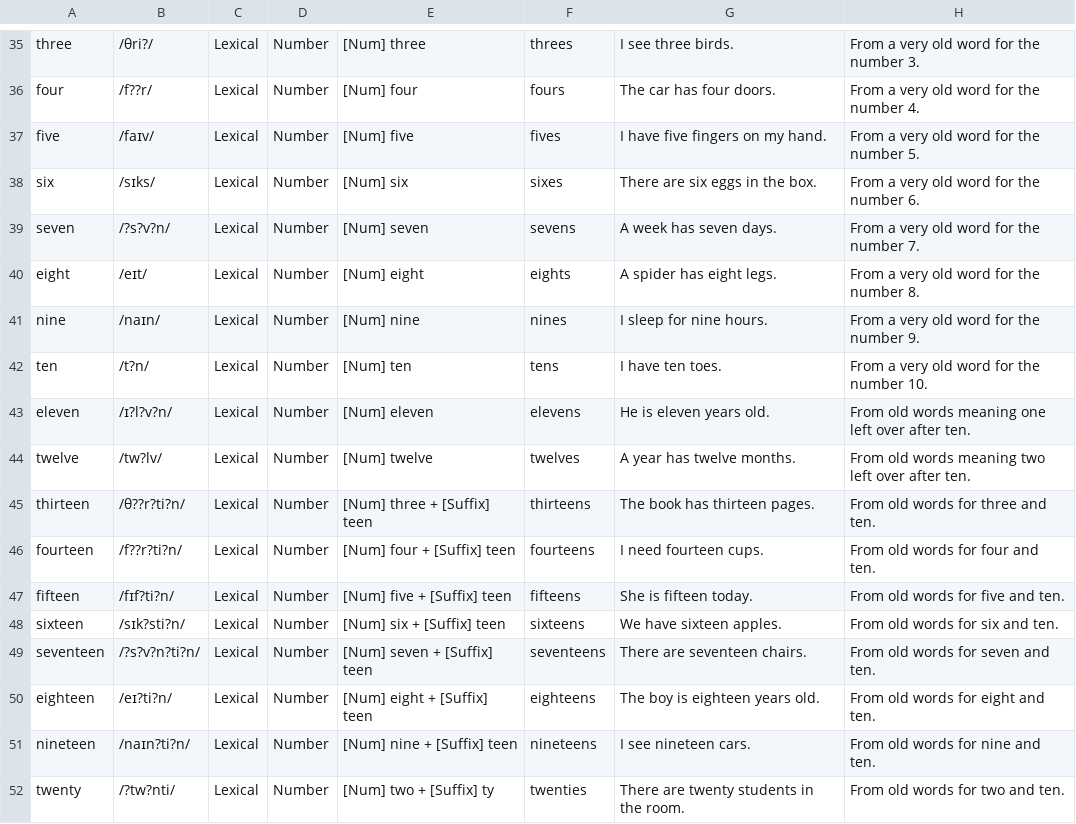
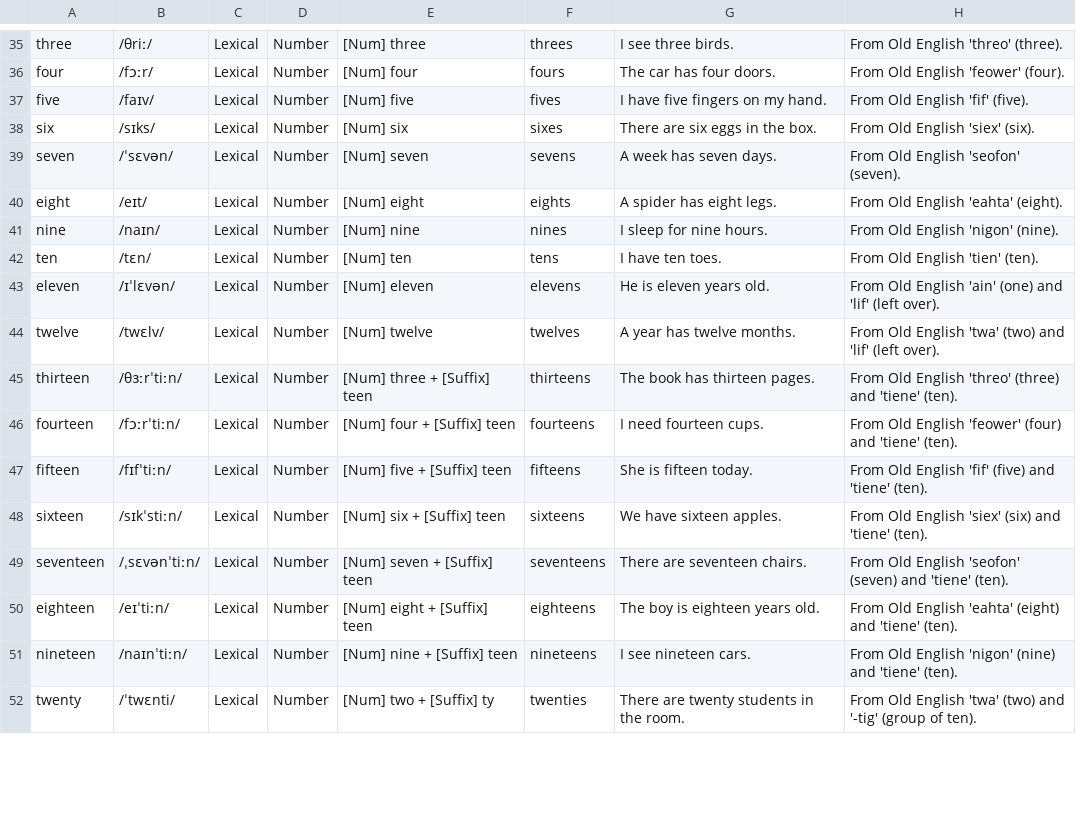
Before and after one commit to chanwunkong/IPAMapper, a CSV file: Lesson1.csv, drawn as a sheet; only a part is shown, gaps mark what is left out; the diff covers the shown part only; the diff names each change by its address in the sheet, - before the commit and + after, or states it on an @@ line.

Commit message:
words

```diff
--- a/Lesson1.csv
+++ b/Lesson1.csv
-B35: /θri?/
+B35: /θriː/
-H35: From a very old word for the number 3.
+H35: From Old English 'threo' (three).
-B36: /f??r/
+B36: /fɔːr/
-H36: From a very old word for the number 4.
+H36: From Old English 'feower' (four).
-H37: From a very old word for the number 5.
+H37: From Old English 'fif' (five).
-H38: From a very old word for the number 6.
+H38: From Old English 'siex' (six).
-B39: /?s?v?n/
+B39: /ˈsɛvən/
-H39: From a very old word for the number 7.
+H39: From Old English 'seofon' (seven).
-H40: From a very old word for the number 8.
+H40: From Old English 'eahta' (eight).
-H41: From a very old word for the number 9.
+H41: From Old English 'nigon' (nine).
-B42: /t?n/
+B42: /tɛn/
-H42: From a very old word for the number 10.
+H42: From Old English 'tien' (ten).
-B43: /ɪ?l?v?n/
+B43: /ɪˈlɛvən/
-H43: From old words meaning one left over after ten.
+H43: From Old English 'ain' (one) and 'lif' (left over).
-B44: /tw?lv/
+B44: /twɛlv/
-H44: From old words meaning two left over after ten.
+H44: From Old English 'twa' (two) and 'lif' (left over).
-B45: /θ??r?ti?n/
+B45: /θɜːrˈtiːn/
-H45: From old words for three and ten.
+H45: From Old English 'threo' (three) and 'tiene' (ten).
-B46: /f??r?ti?n/
+B46: /fɔːrˈtiːn/
-H46: From old words for four and ten.
+H46: From Old English 'feower' (four) and 'tiene' (ten).
-B47: /fɪf?ti?n/
+B47: /fɪfˈtiːn/
-H47: From old words for five and ten.
+H47: From Old English 'fif' (five) and 'tiene' (ten).
-B48: /sɪk?sti?n/
+B48: /sɪkˈstiːn/
-H48: From old words for six and ten.
+H48: From Old English 'siex' (six) and 'tiene' (ten).
-B49: /?s?v?n?ti?n/
+B49: /ˌsɛvənˈtiːn/
-H49: From old words for seven and ten.
+H49: From Old English 'seofon' (seven) and 'tiene' (ten).
-B50: /eɪ?ti?n/
+B50: /eɪˈtiːn/
-H50: From old words for eight and ten.
+H50: From Old English 'eahta' (eight) and 'tiene' (ten).
-B51: /naɪn?ti?n/
+B51: /naɪnˈtiːn/
-H51: From old words for nine and ten.
+H51: From Old English 'nigon' (nine) and 'tiene' (ten).
-B52: /?tw?nti/
+B52: /ˈtwɛnti/
-H52: From old words for two and ten.
+H52: From Old English 'twa' (two) and '-tig' (group of ten).
```
Also changed, not shown: 117 edited cells elsewhere in this file.
